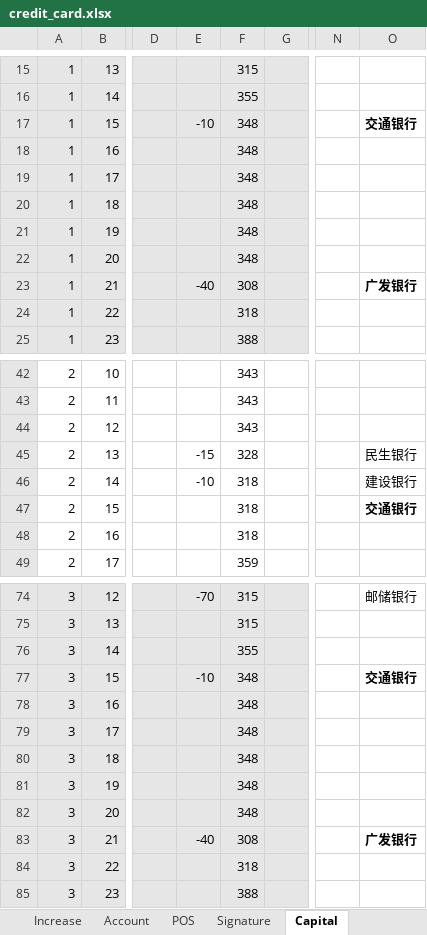
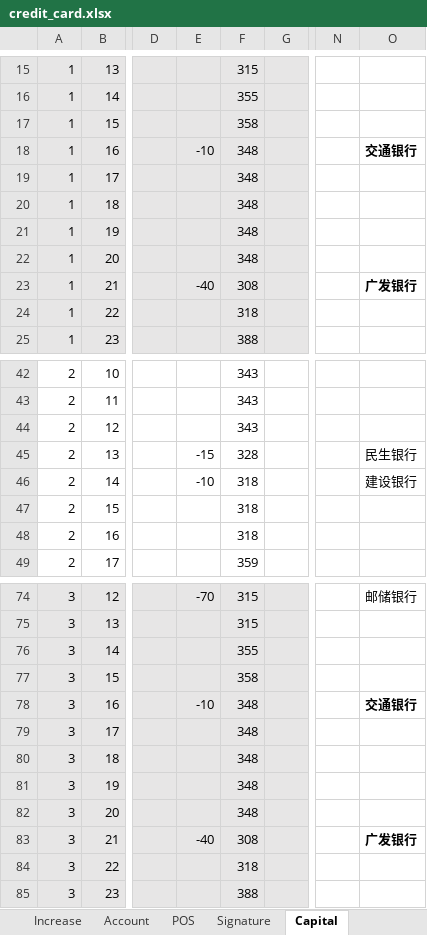
Before and after one commit to dreamingodd/useful_txt, an Excel workbook: credit_card.xlsx, sheet Capital, drawn as a sheet; only a part is shown, gaps mark what is left out; values as stored, in another font and other column widths than the file's, no borders; the diff names each change by its address in the sheet, - before the commit and + after, or states it on an @@ line.

```diff
--- a/credit_card.xlsx (sheet Capital)
+++ b/credit_card.xlsx (sheet Capital)
-E17: -10
+E17: (empty)
-F17: 348
+F17: 358
-O17: 交通银行
+O17: (empty)
-E18: (empty)
+E18: -10
-O18: (empty)
+O18: 交通银行
-O47: 交通银行
+O47: (empty)
-E77: -10
+E77: (empty)
-F77: 348
+F77: 358
-O77: 交通银行
+O77: (empty)
-E78: (empty)
+E78: -10
-O78: (empty)
+O78: 交通银行
```
Also changed, not shown: sheet Data, sheet Date, 5 other files.
